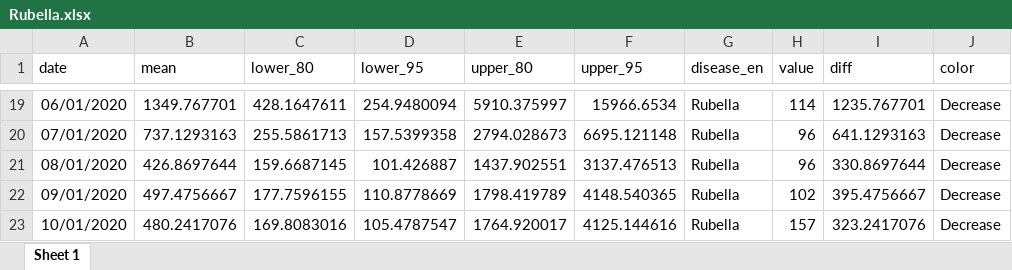
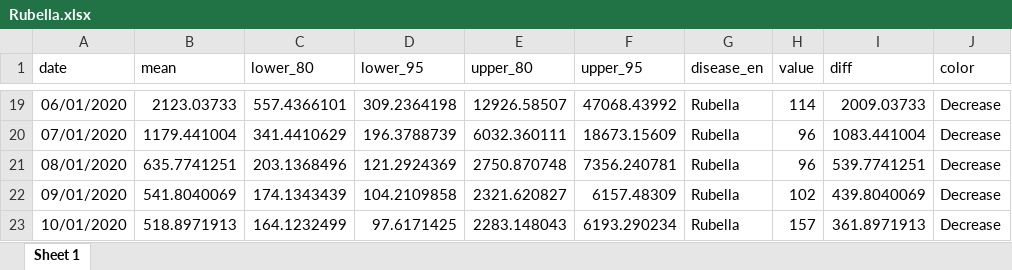
Before and after one commit to xmusphlkg/code_PHSM, an Excel workbook: outcome/appendix/forecast/Rubella.xlsx, sheet Sheet 1, drawn as a sheet; only a part is shown, gaps mark what is left out; values as stored, in another font and other column widths than the file's, no borders; the diff covers the shown part only; the diff names each change by its address in the sheet, - before the commit and + after, or states it on an @@ line.

```diff
--- a/outcome/appendix/forecast/Rubella.xlsx (sheet Sheet 1)
+++ b/outcome/appendix/forecast/Rubella.xlsx (sheet Sheet 1)
-B19 (mean): 1349.767701
+B19 (mean): 2123.03733
-C19 (lower_80): 428.1647611
+C19 (lower_80): 557.4366101
-D19 (lower_95): 254.9480094
+D19 (lower_95): 309.2364198
-E19 (upper_80): 5910.375997
+E19 (upper_80): 12926.58507
-F19 (upper_95): 15966.6534
+F19 (upper_95): 47068.43992
-I19 (diff): 1235.767701
+I19 (diff): 2009.03733
-B20 (mean): 737.1293163
+B20 (mean): 1179.441004
-C20 (lower_80): 255.5861713
+C20 (lower_80): 341.4410629
-D20 (lower_95): 157.5399358
+D20 (lower_95): 196.3788739
-E20 (upper_80): 2794.028673
+E20 (upper_80): 6032.360111
-F20 (upper_95): 6695.121148
+F20 (upper_95): 18673.15609
-I20 (diff): 641.1293163
+I20 (diff): 1083.441004
-B21 (mean): 426.8697644
+B21 (mean): 635.7741251
-C21 (lower_80): 159.6687145
+C21 (lower_80): 203.1368496
-D21 (lower_95): 101.426887
+D21 (lower_95): 121.2924369
-E21 (upper_80): 1437.902551
+E21 (upper_80): 2750.870748
-F21 (upper_95): 3137.476513
+F21 (upper_95): 7356.240781
-I21 (diff): 330.8697644
+I21 (diff): 539.7741251
-B22 (mean): 497.4756667
+B22 (mean): 541.8040069
-C22 (lower_80): 177.7596155
+C22 (lower_80): 174.1343439
-D22 (lower_95): 110.8778669
+D22 (lower_95): 104.2109858
-E22 (upper_80): 1798.419789
+E22 (upper_80): 2321.620827
-F22 (upper_95): 4148.540365
+F22 (upper_95): 6157.48309
-I22 (diff): 395.4756667
+I22 (diff): 439.8040069
-B23 (mean): 480.2417076
+B23 (mean): 518.8971913
-C23 (lower_80): 169.8083016
+C23 (lower_80): 164.1232499
-D23 (lower_95): 105.4787547
+D23 (lower_95): 97.6171425
-E23 (upper_80): 1764.920017
+E23 (upper_80): 2283.148043
-F23 (upper_95): 4125.144616
+F23 (upper_95): 6193.290234
-I23 (diff): 323.2417076
+I23 (diff): 361.8971913
```
Also changed, not shown: 318 edited cells elsewhere in this sheet, 6 other files.
